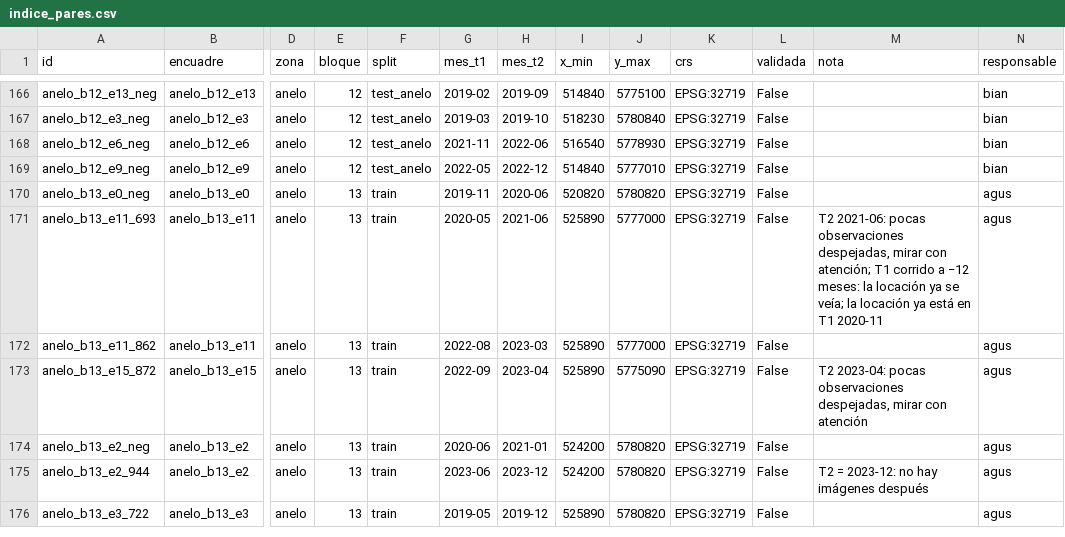
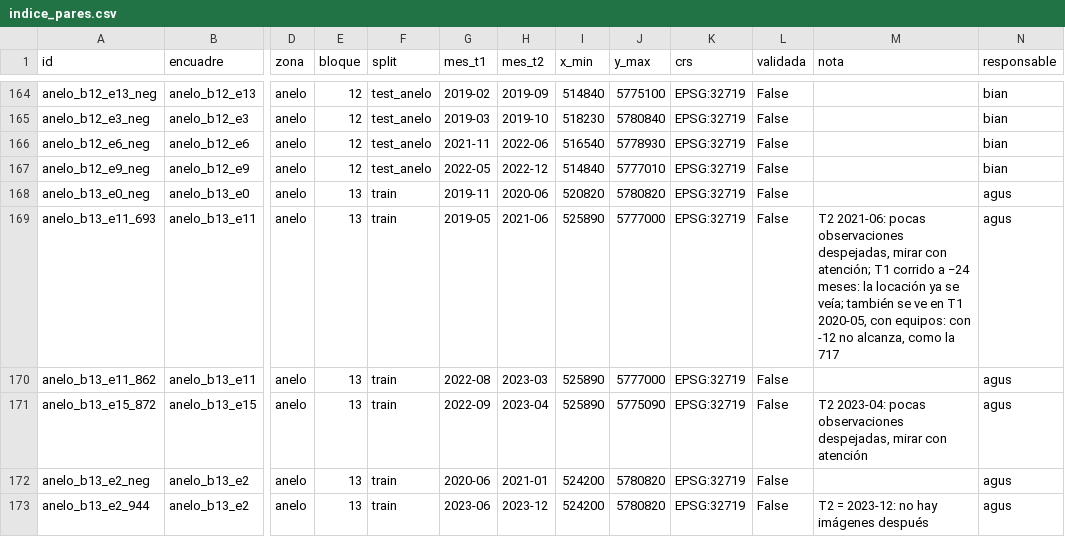
Before and after one commit to sofia2005222/vacamuerta-metano-seg, a CSV file: data/indice_pares.csv, drawn as a sheet; only a part is shown, gaps mark what is left out; the shorter side is filled out with more unchanged rows; addresses are those after the commit; the diff covers the shown part only; the diff names each change by its address in the sheet, - before the commit and + after, or states it on an @@ line.

```diff
--- a/data/indice_pares.csv
+++ b/data/indice_pares.csv
-G169 (mes_t1): 2020-05
+G169 (mes_t1): 2019-05
-M169 (nota): …corrido a −12 meses: la locación ya se veía; la locación ya está en T1 2020-11
+M169 (nota): …corrido a −24 meses: la locación ya se veía; también se ve en T1 2020-05, con equipos: con -12 no alcanza, como la 717
```
Also changed, not shown: 1 added row, 4 removed rows and 4 edited cells elsewhere in this file, data/correcciones_locaciones.csv, data/correcciones_pares.csv, 2 other files.
